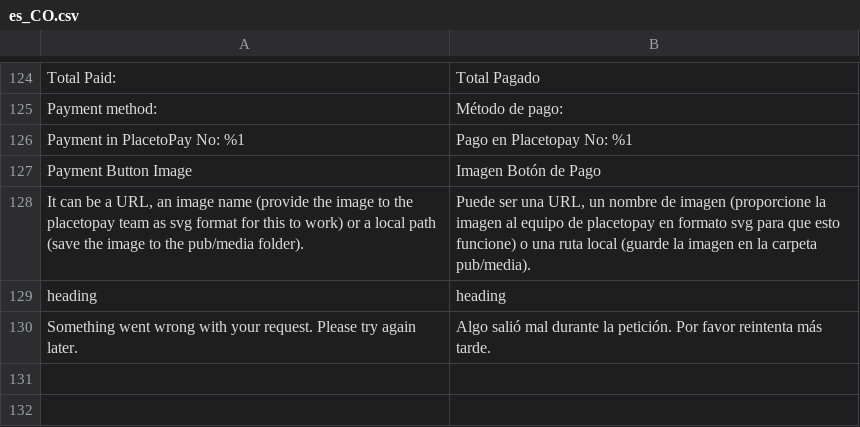
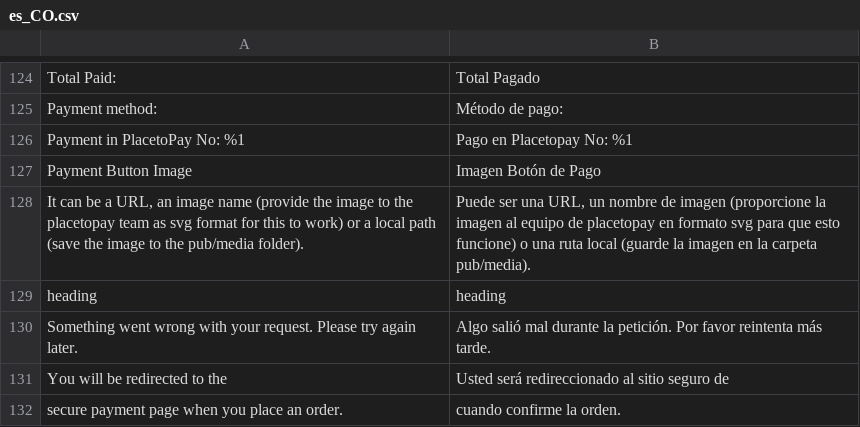
Before and after one commit to placetopay-org/magento2-placetopay, a CSV file: i18n/es_CO.csv, drawn as a sheet; only a part is shown, gaps mark what is left out; the diff names each change by its address in the sheet, - before the commit and + after, or states it on an @@ line.

```diff
--- a/i18n/es_CO.csv
+++ b/i18n/es_CO.csv
+row 131: You will be redirected to the | Usted será redireccionado al sitio seguro de
+row 132: secure payment page when you place an order. | cuando confirme la orden.
```
Also changed, not shown: i18n/en_US.csv, i18n/es_CL.csv, 8 other files.
